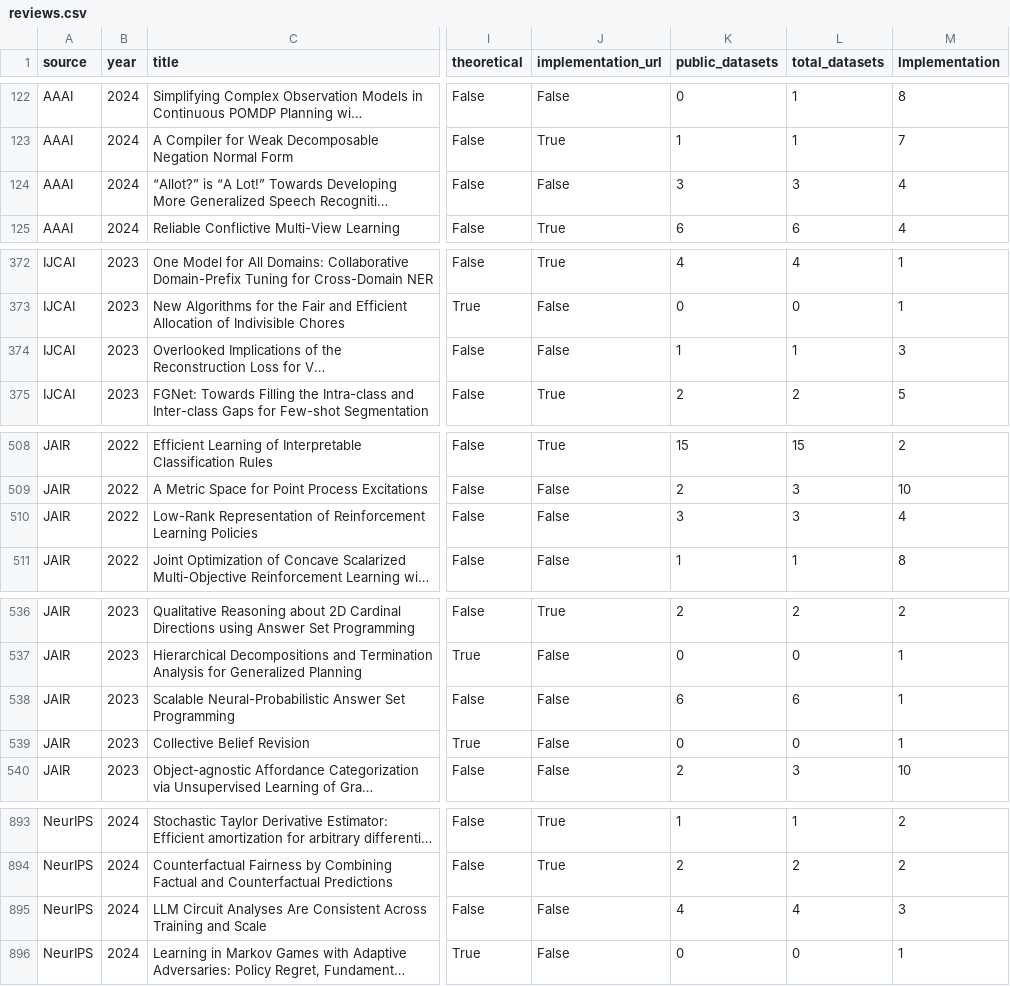
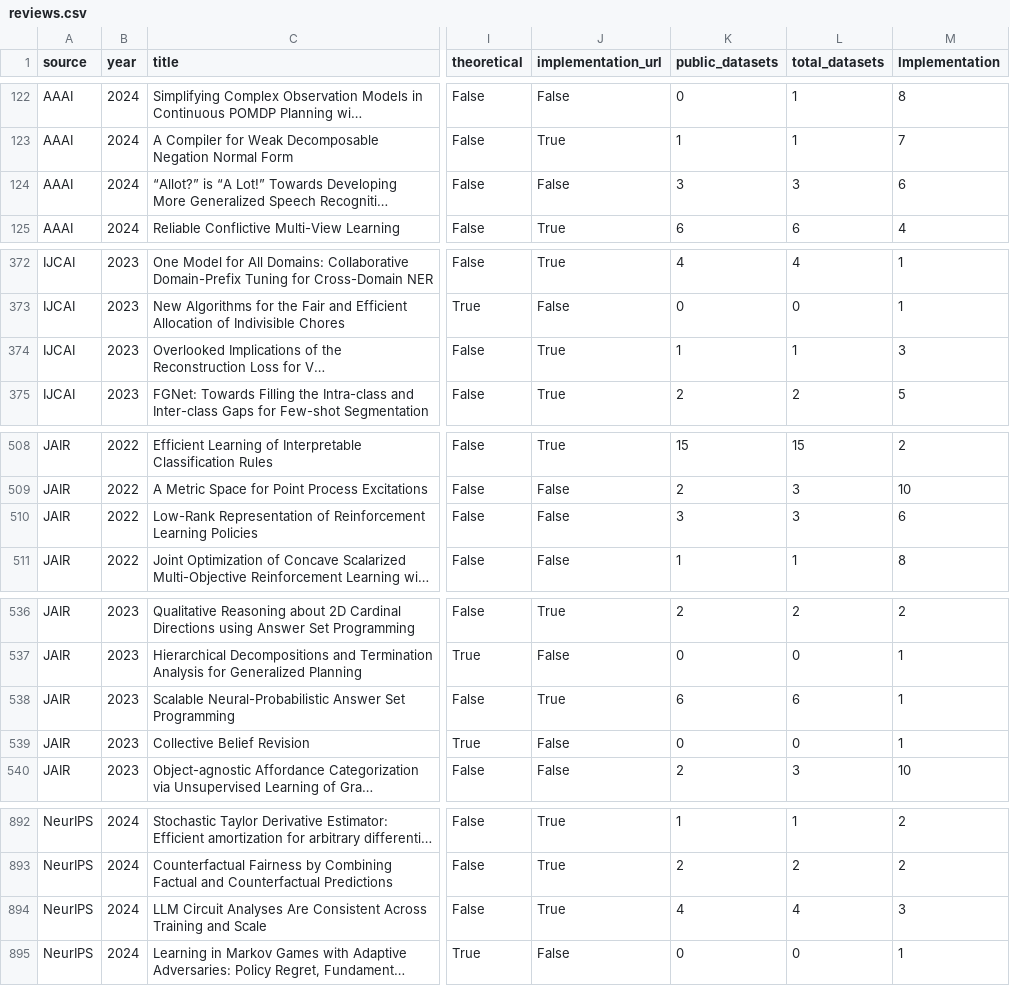
Before and after one commit to thijssnelleman/CostOfReproducibility, a CSV file: reviews.csv, drawn as a sheet; only a part is shown, gaps mark what is left out; long unchanged cells end in …; addresses are those after the commit; the diff covers the shown part only; the diff names each change by its address in the sheet, - before the commit and + after, or states it on an @@ line.

```diff
--- a/reviews.csv
+++ b/reviews.csv
-M124 (Implementation): 4
+M124 (Implementation): 6
-J374 (implementation_url): False
+J374 (implementation_url): True
-M510 (Implementation): 4
+M510 (Implementation): 6
-J538 (implementation_url): False
+J538 (implementation_url): True
-J894 (implementation_url): False
+J894 (implementation_url): True
```
Also changed, not shown: 5 added rows, 5 removed rows and 4 edited cells elsewhere in this file.
